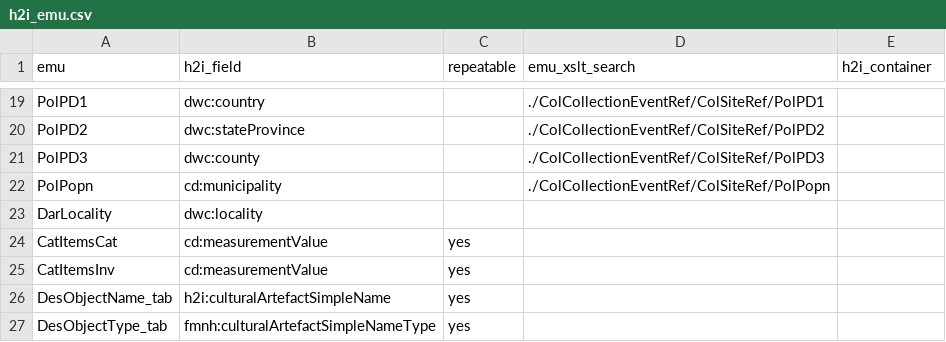
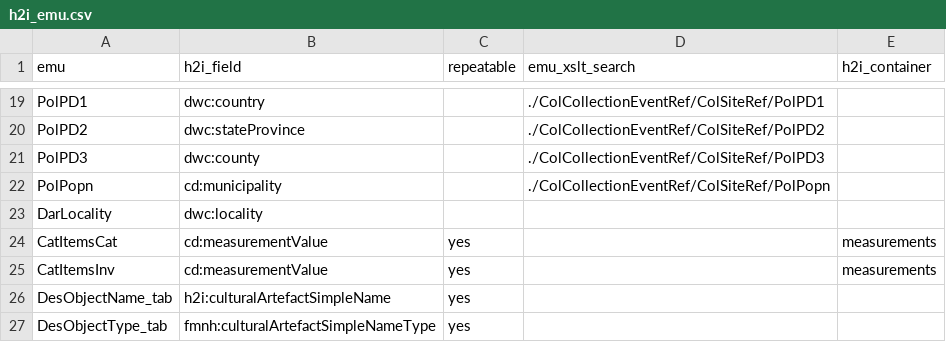
Before and after one commit to fieldmuseum/EMu-xml-to-json, a CSV file: mappings/h2i_emu.csv, drawn as a sheet; only a part is shown, gaps mark what is left out.

Commit message:
Update h2i_emu.csv

```diff
--- a/mappings/h2i_emu.csv
+++ b/mappings/h2i_emu.csv
@@ -23,4 +23,4 @@ PolPopn,cd:municipality,,./ColCollectionEventRef/ColSiteRef/PolPopn,
 DarLocality,dwc:locality,,,
-CatItemsCat,cd:measurementValue,yes,,
-CatItemsInv,cd:measurementValue,yes,,
+CatItemsCat,cd:measurementValue,yes,,measurements
+CatItemsInv,cd:measurementValue,yes,,measurements
 DesObjectName_tab,h2i:culturalArtefactSimpleName,yes,,
```
